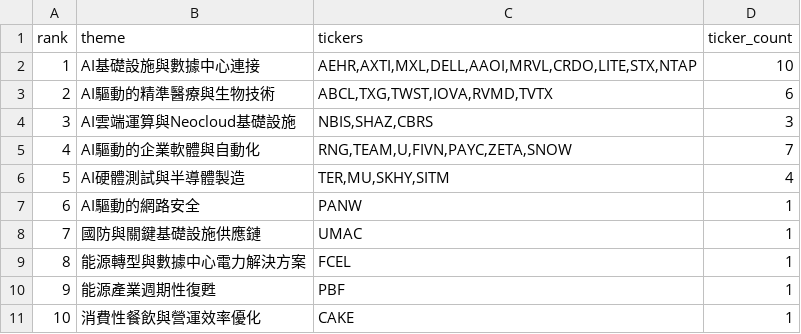
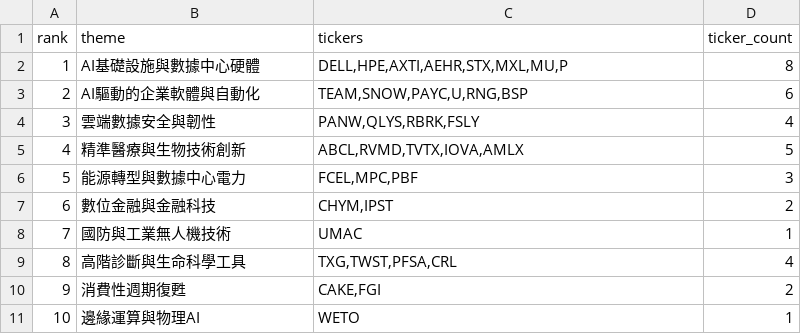
Before and after one commit to tu1258/Stock-Screener, a CSV file: output/hot_theme.csv, drawn as a sheet.

```diff
--- a/output/hot_theme.csv
+++ b/output/hot_theme.csv
@@ -1,11 +1,11 @@
 rank,theme,tickers,ticker_count
-1,AI基礎設施與數據中心連接,"AEHR,AXTI,MXL,DELL,AAOI,MRVL,CRDO,LITE,STX,NTAP",10
-2,AI驅動的精準醫療與生物技術,"ABCL,TXG,TWST,IOVA,RVMD,TVTX",6
-3,AI雲端運算與Neocloud基礎設施,"NBIS,SHAZ,CBRS",3
-4,AI驅動的企業軟體與自動化,"RNG,TEAM,U,FIVN,PAYC,ZETA,SNOW",7
-5,AI硬體測試與半導體製造,"TER,MU,SKHY,SITM",4
-6,AI驅動的網路安全,PANW,1
-7,國防與關鍵基礎設施供應鏈,UMAC,1
-8,能源轉型與數據中心電力解決方案,FCEL,1
-9,能源產業週期性復甦,PBF,1
-10,消費性餐飲與營運效率優化,CAKE,1
+1,AI基礎設施與數據中心硬體,"DELL,HPE,AXTI,AEHR,STX,MXL,MU,P",8
+2,AI驅動的企業軟體與自動化,"TEAM,SNOW,PAYC,U,RNG,BSP",6
+3,雲端數據安全與韌性,"PANW,QLYS,RBRK,FSLY",4
+4,精準醫療與生物技術創新,"ABCL,RVMD,TVTX,IOVA,AMLX",5
+5,能源轉型與數據中心電力,"FCEL,MPC,PBF",3
+6,數位金融與金融科技,"CHYM,IPST",2
+7,國防與工業無人機技術,UMAC,1
+8,高階診斷與生命科學工具,"TXG,TWST,PFSA,CRL",4
+9,消費性週期復甦,"CAKE,FGI",2
+10,邊緣運算與物理AI,WETO,1
```
Also changed, not shown: 1 other file.
